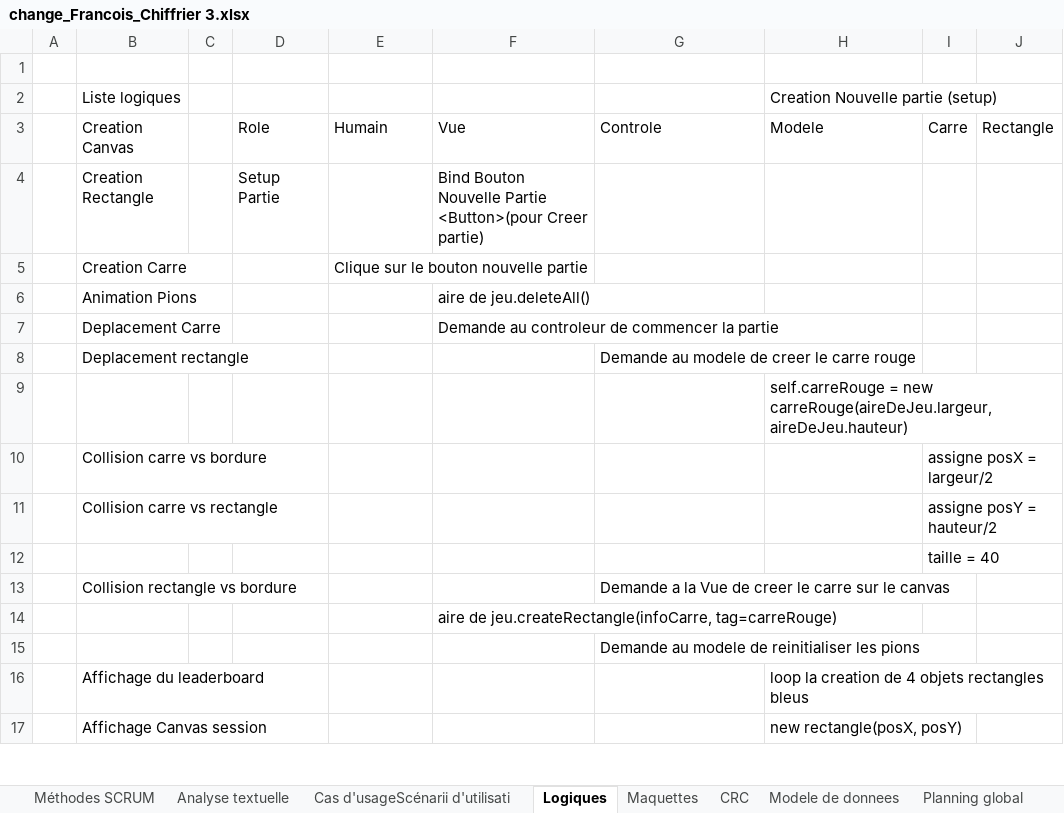
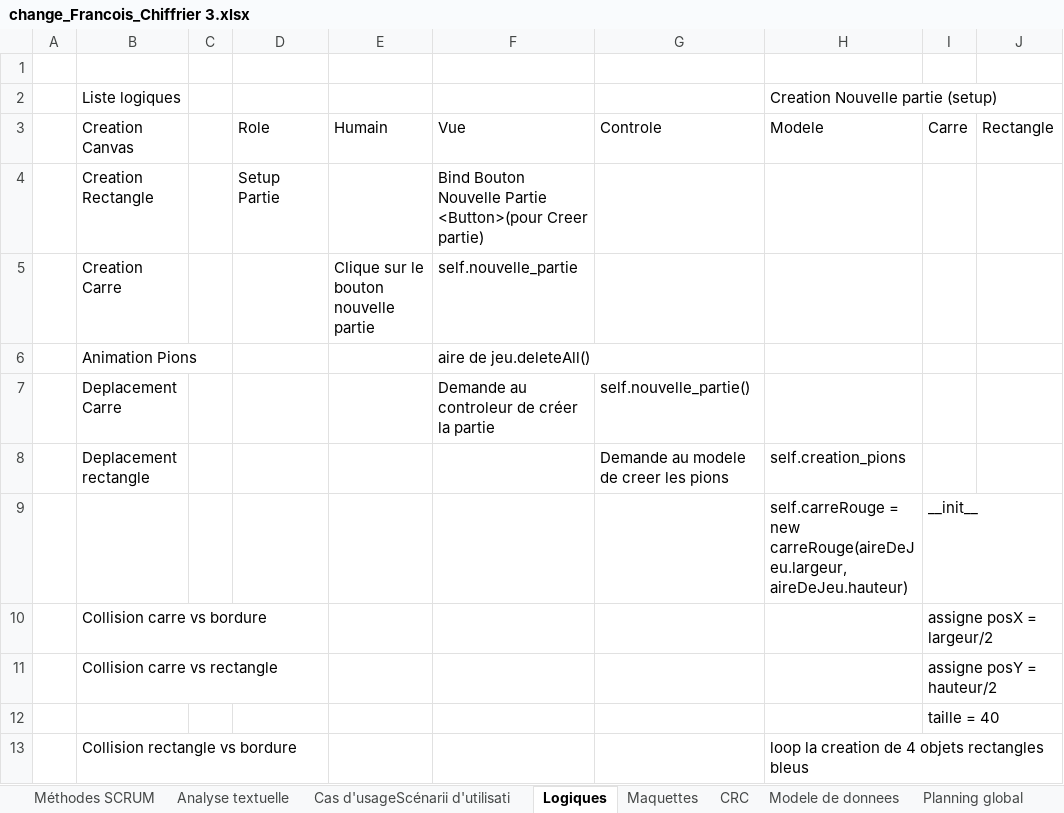
Before and after one commit to bettina-sarah/Carre_rouge, an Excel workbook: Documents/change_Francois_Chiffrier 3.xlsx, sheet Logiques, drawn as a sheet; only a part is shown; values as stored, in another font and other column widths than the file's, no cell formats; charts and pictures not drawn; removed rows and columns are numbered as before the commit, all else as after; the diff covers the shown part only; the diff names each change by its address in the sheet, - before the commit and + after, or states it on an @@ line.

Commit message:
Ajout des rectangles

```diff
--- a/Documents/change_Francois_Chiffrier 3.xlsx (sheet Logiques)
+++ b/Documents/change_Francois_Chiffrier 3.xlsx (sheet Logiques)
-F5: (empty)
+F5: self.nouvelle_partie
-F7: Demande au controleur de commencer la partie
+F7: Demande au controleur de créer la partie
-G7: (empty)
+G7: self.nouvelle_partie()
-row 8:  | Deplacement rectangle |  |  |  |  | Demande au modele de creer le carre rouge
-row 9:  |  |  |  |  |  |  | self.carreRouge = new carreRouge(aireDeJeu.largeur, aireDeJeu.hauteur)
+row 8:  | Deplacement rectangle |  |  |  |  | Demande au modele de creer les pions | self.creation_pions
+row 9:  |  |  |  |  |  |  | self.carreRouge = new carreRouge(aireDeJeu.largeur, aireDeJeu.hauteur) | __init__
-row 13:  | Collision rectangle vs bordure |  |  |  |  | Demande a la Vue de creer le carre sur le canvas
-row 14:  |  |  |  |  | aire de jeu.createRectangle(infoCarre, tag=carreRouge)
-row 15:  |  |  |  |  |  | Demande au modele de reinitialiser les pions
-B13: Affichage du leaderboard
+B13: Collision rectangle vs bordure
-row 17:  | Affichage Canvas session |  |  |  |  |  | new rectangle(posX, posY)
```
Also changed, not shown: 9 added rows, 2 removed rows and 16 edited cells elsewhere in this sheet, cell formats, charts or pictures, 5 other files.
